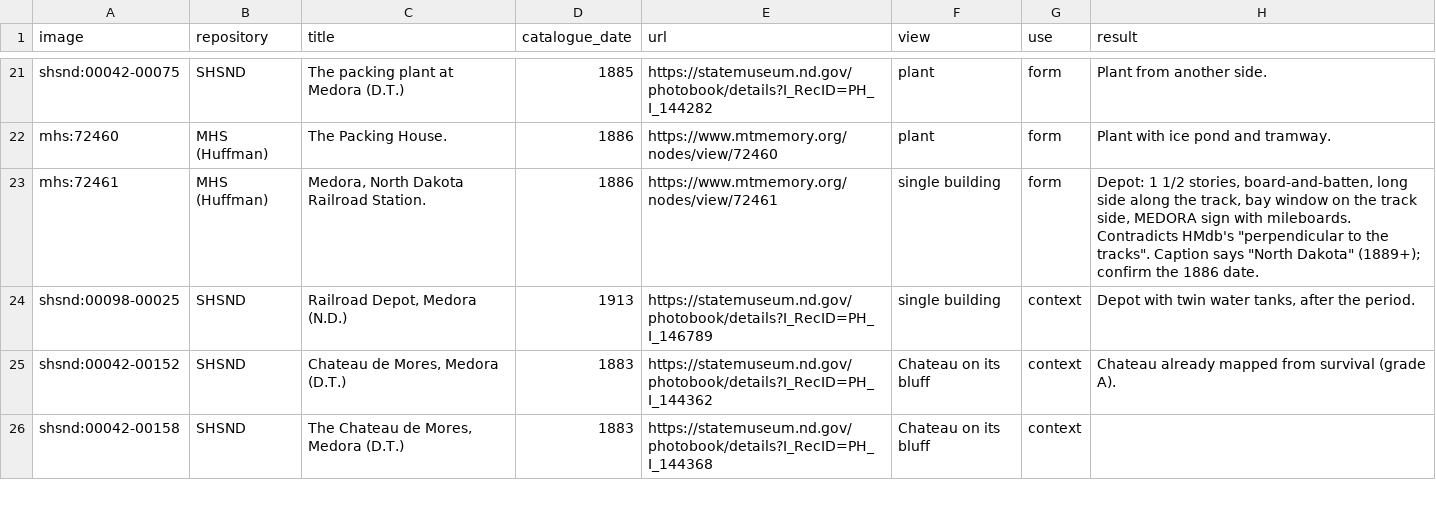
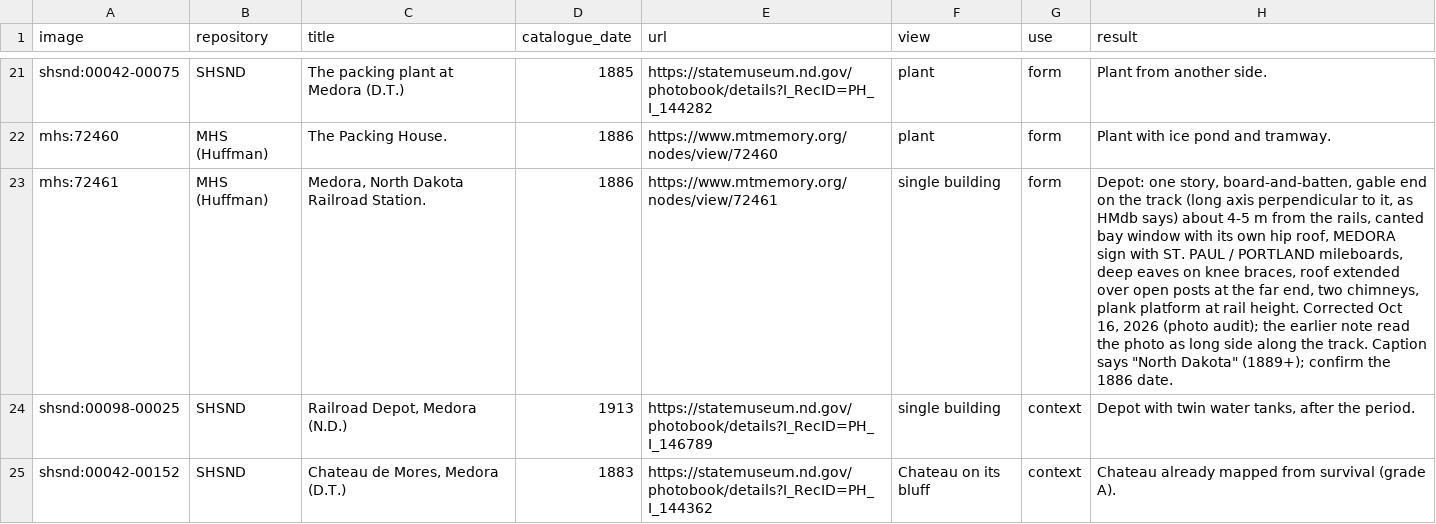
Before and after one commit to Theodore-Roosevelt-Presidential-Library/TRsMedora, a CSV file: data/photo_catalog_1880s.csv, drawn as a sheet; only a part is shown, gaps mark what is left out; the shorter side is filled out with more unchanged rows; the diff names each change by its address in the sheet, - before the commit and + after, or states it on an @@ line.

```diff
--- a/data/photo_catalog_1880s.csv
+++ b/data/photo_catalog_1880s.csv
-H23 (result): Depot: 1 1/2 stories, board-and-batten, long side along the track, bay window on the track side, MEDORA sign with mileboards. Contradicts HMdb's "perpendicular to the tracks". Caption says…
+H23 (result): Depot: one story, board-and-batten, gable end on the track (long axis perpendicular to it, as HMdb says) about 4-5 m from the rails, canted bay window with its own hip roof, MEDORA sign with ST. PAUL / PORTLAND mileboards, deep eaves on knee braces, roof extended over open posts at the far end, two chimneys, plank platform at rail height. Corrected Oct 16, 2026 (photo audit); the earlier note read the photo as long side along the track. Caption says…
```
Also changed, not shown: data/buildings.csv, 12 other files.
